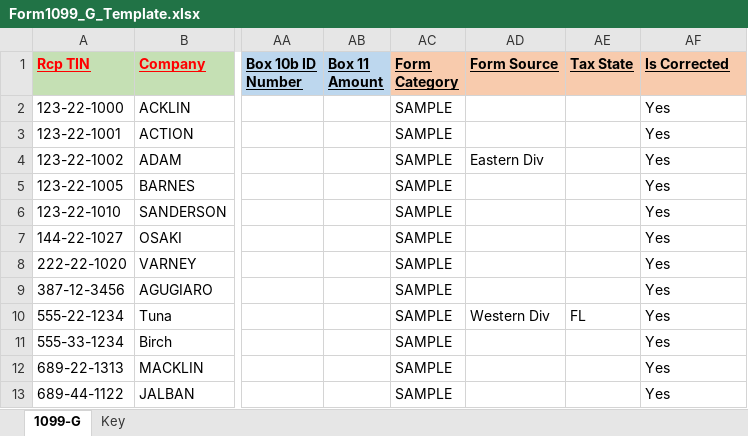
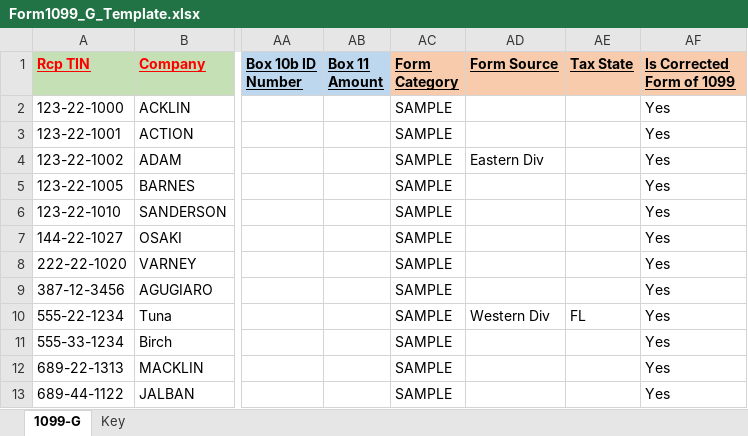
Before and after one commit to evolvedtax/EvoTaxPortal, an Excel workbook: EvoTax.1099/wwwroot/Templates/Form1099_G_Template.xlsx, sheet 1099-G, drawn as a sheet; only a part is shown, gaps mark what is left out; values as stored, in another font and other column widths than the file's, no borders; the diff names each change by its address in the sheet, - before the commit and + after, or states it on an @@ line.

Commit message:
Changes for Excel sheet

```diff
--- a/EvoTax.1099/wwwroot/Templates/Form1099_G_Template.xlsx (sheet 1099-G)
+++ b/EvoTax.1099/wwwroot/Templates/Form1099_G_Template.xlsx (sheet 1099-G)
-AF1: Is Corrected
+AF1: Is Corrected Form of 1099
```
Also changed, not shown: 22 other files.
